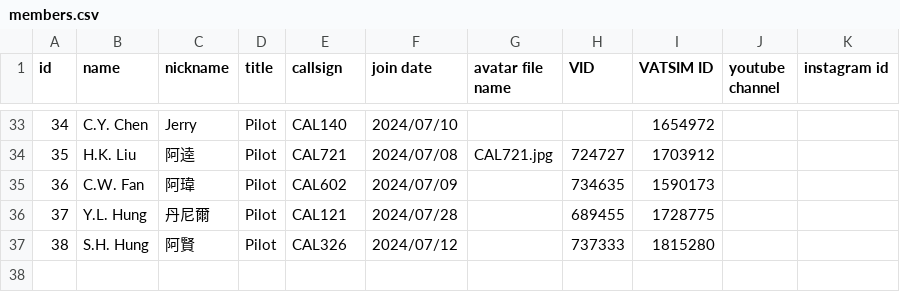
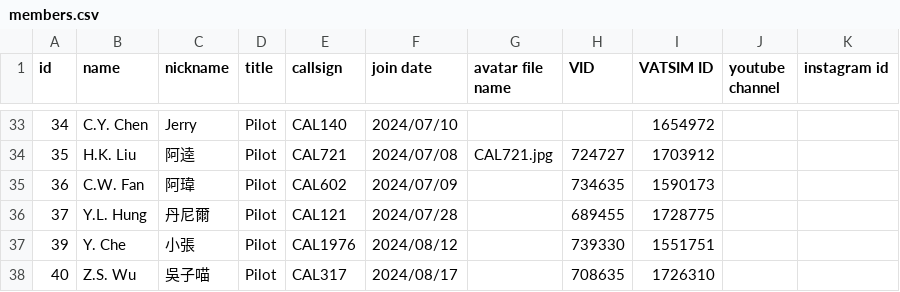
Before and after one commit to China-Airlines-Virtual/China-Airlines-Virtual.github.io, a CSV file: assets/members.csv, drawn as a sheet; only a part is shown, gaps mark what is left out; removed rows and columns are numbered as before the commit, all else as after; the diff names each change by its address in the sheet, - before the commit and + after, or states it on an @@ line.

Commit message:
add member

```diff
--- a/assets/members.csv
+++ b/assets/members.csv
-row 37: 38 | S.H. Hung | 阿賢 | Pilot | CAL326 | 2024/07/12 |  | 737333 | 1815280
+row 37: 39 | Y. Che | 小張 | Pilot | CAL1976 | 2024/08/12 |  | 739330 | 1551751
+row 38: 40 | Z.S. Wu | 吳子喵 | Pilot | CAL317 | 2024/08/17 |  | 708635 | 1726310
```
Also changed, not shown: 1 other file.
